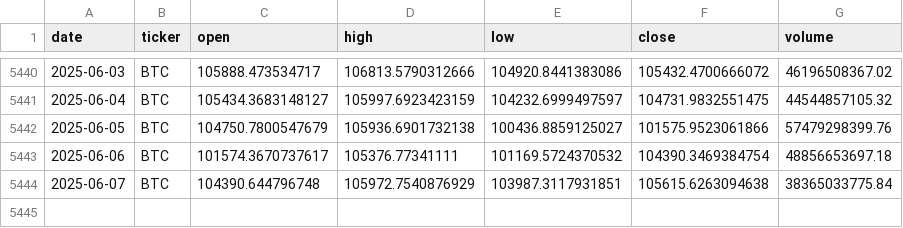
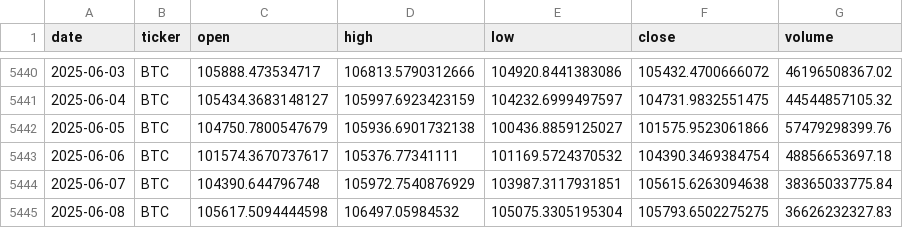
Before and after one commit to gvswann/Crypto-Demo-Kaggle-Downloader-MK.-II, a CSV file: data/BTC.csv, drawn as a sheet; only a part is shown, gaps mark what is left out; the diff names each change by its address in the sheet, - before the commit and + after, or states it on an @@ line.

```diff
--- a/data/BTC.csv
+++ b/data/BTC.csv
+row 5445: 2025-06-08 | BTC | 105617.5094444598 | 106497.05984532 | 105075.3305195304 | 105793.6502275275 | 36626232327.83
```
Also changed, not shown: data/BCH.csv, data/BNB.csv, 15 other files.
